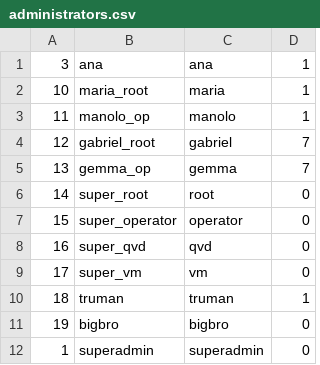
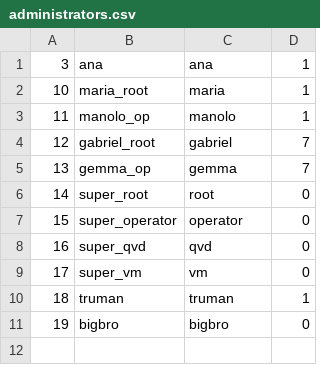
Before and after one commit to theqvd/theqvd, a CSV file: ext/QVD-Admin4/bin/administrators.csv, drawn as a sheet; the diff names each change by its address in the sheet, - before the commit and + after, or states it on an @@ line.

```diff
--- a/ext/QVD-Admin4/bin/administrators.csv
+++ b/ext/QVD-Admin4/bin/administrators.csv
-row 12: 1 | superadmin | superadmin | 0
```
Also changed, not shown: 3 other files.
